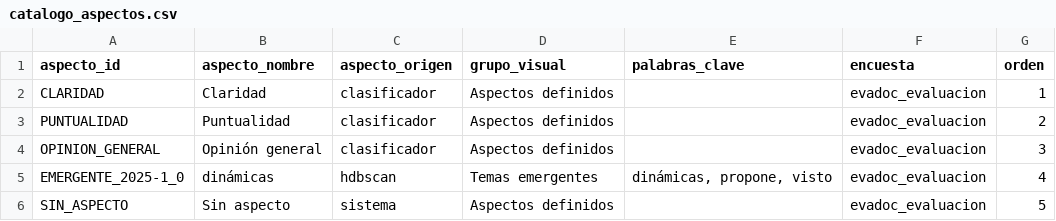
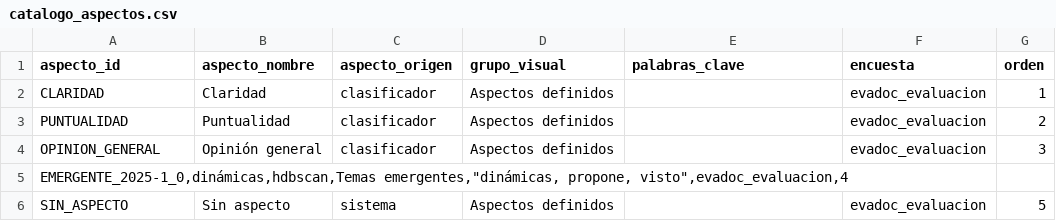
Before and after one commit to julianecheverry/capstonenlpencuestas_mine9, a CSV file: documents/ejemplos_salidas_nlp/catalogo_aspectos.csv, drawn as a sheet; removed rows and columns are numbered as before the commit, all else as after; the diff names each change by its address in the sheet, - before the commit and + after, or states it on an @@ line.

```diff
--- a/documents/ejemplos_salidas_nlp/catalogo_aspectos.csv
+++ b/documents/ejemplos_salidas_nlp/catalogo_aspectos.csv
-row 5: EMERGENTE_2025-1_0 | dinámicas | hdbscan | Temas emergentes | dinámicas, propone, visto | evadoc_evaluacion | 4
+row 5: EMERGENTE_2025-1_0,dinámicas,hdbscan,Temas emergentes,"dinámicas, propone, visto",evadoc_evaluacion,4
```
Also changed, not shown: 5 other files.
